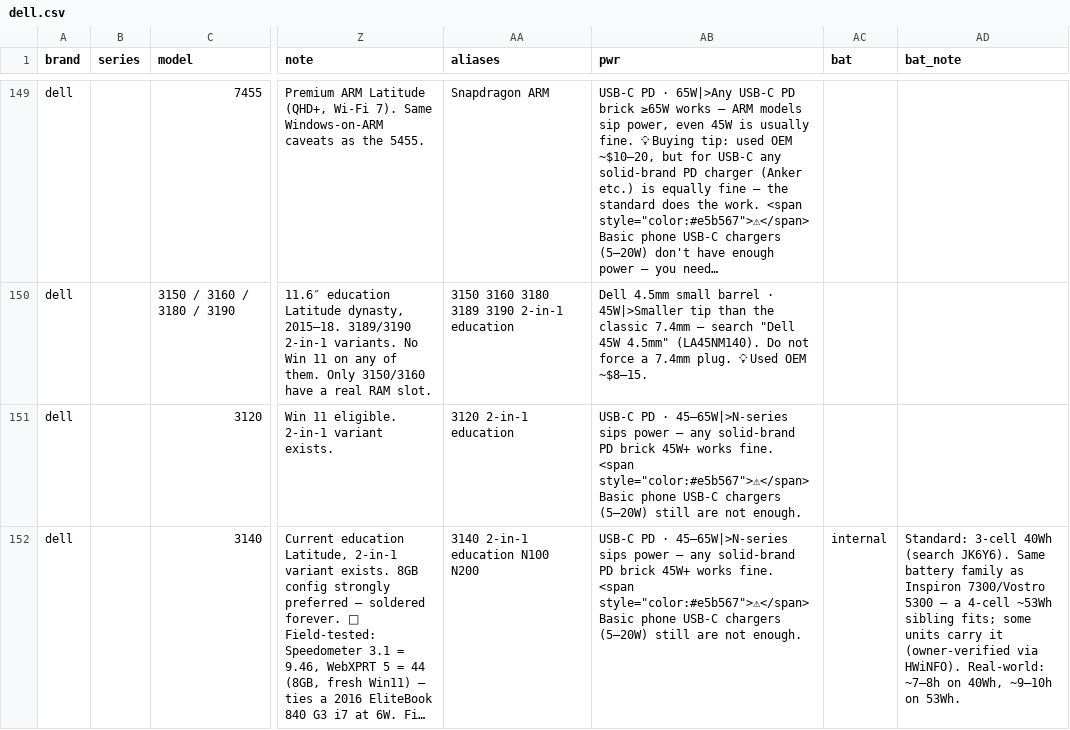
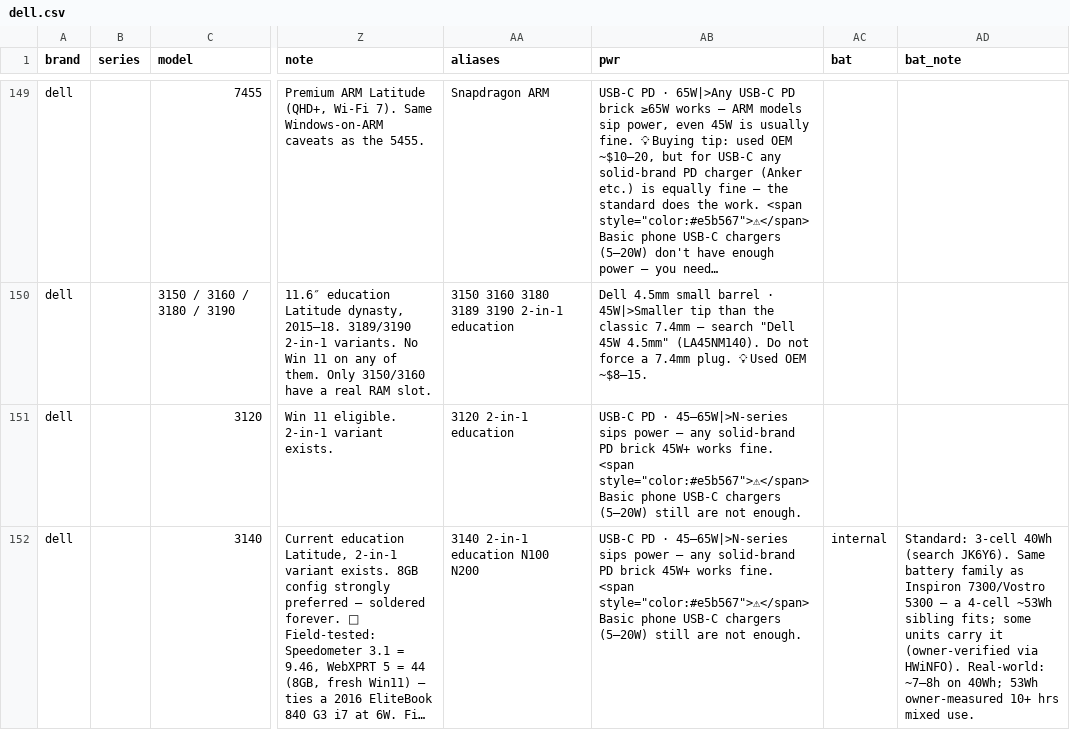
Before and after one commit to Regular-2000/laptop-specs, a CSV file: dell.csv, drawn as a sheet; only a part is shown, gaps mark what is left out; long unchanged cells end in …; the diff names each change by its address in the sheet, - before the commit and + after, or states it on an @@ line.

Commit message:
Add files via upload

```diff
--- a/dell.csv
+++ b/dell.csv
-AD152 (bat_note): …~7–8h on 40Wh, ~9–10h on 53Wh.
+AD152 (bat_note): …~7–8h on 40Wh; 53Wh owner-measured 10+ hrs mixed use.
```
